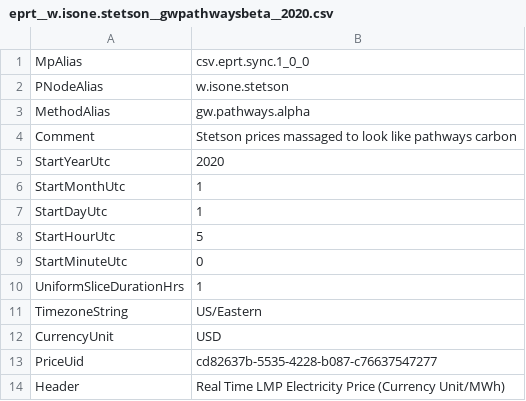
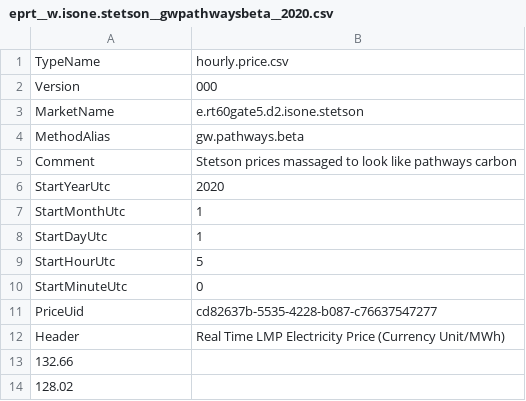
Before and after one commit to thegridelectric/gridworks-ps, a CSV file: input_data/electricity_prices/isone/eprt__w.isone.stetson__gwpathwaysbeta__2020.csv, drawn as a sheet; only a part is shown; the shorter side is filled out with more unchanged rows.

```diff
--- a/input_data/electricity_prices/isone/eprt__w.isone.stetson__gwpathwaysbeta__2020.csv
+++ b/input_data/electricity_prices/isone/eprt__w.isone.stetson__gwpathwaysbeta__2020.csv
@@ -1,4 +1,5 @@
-MpAlias,csv.eprt.sync.1_0_0
-PNodeAlias,w.isone.stetson
-MethodAlias,gw.pathways.alpha
+TypeName, hourly.price.csv
+Version, 000
+MarketName,e.rt60gate5.d2.isone.stetson
+MethodAlias,gw.pathways.beta
 Comment,Stetson prices massaged to look like pathways carbon
@@ -9,5 +10,2 @@ StartHourUtc,5
 StartMinuteUtc,0
-UniformSliceDurationHrs,1
-TimezoneString,US/Eastern
-CurrencyUnit,USD
 PriceUid,cd82637b-5535-4228-b087-c76637547277
```
Also changed, not shown: input_data/electricity_prices/isone/distp__w.isone.stetson__2020__gw.me.versant.a1.res.ets.csv, input_data/electricity_prices/isone/distp__w.isone.stetson__2021__gw.me.versant.a1.res.ets.csv, 13 other files.
